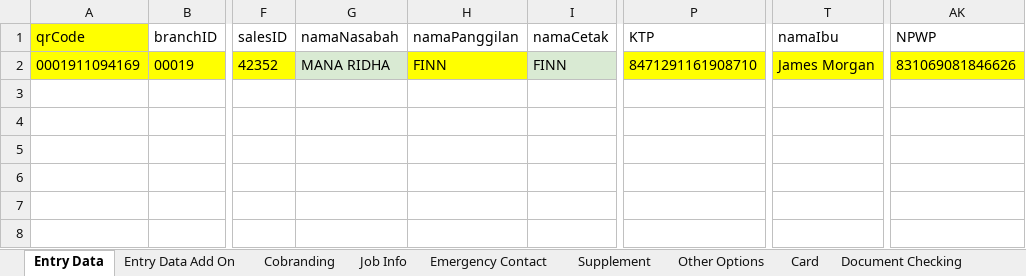
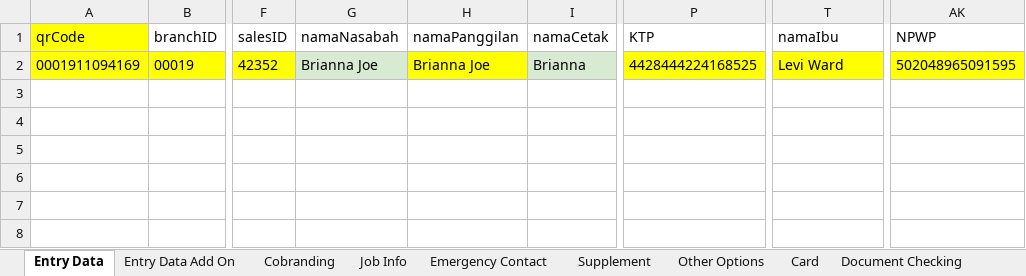
Before and after one commit to ridhanshr/LOSAuto, an Excel workbook: Data/LOSData.xlsx, sheet Entry Data, drawn as a sheet; only a part is shown, gaps mark what is left out; values as stored, in another font and other column widths than the file's, no borders; the diff names each change by its address in the sheet, - before the commit and + after, or states it on an @@ line.

```diff
--- a/Data/LOSData.xlsx (sheet Entry Data)
+++ b/Data/LOSData.xlsx (sheet Entry Data)
-G2 (namaNasabah): MANA RIDHA
+G2 (namaNasabah): Brianna Joe
-H2 (namaPanggilan): FINN
+H2 (namaPanggilan): Brianna Joe
-I2 (namaCetak): FINN
+I2 (namaCetak): Brianna
-P2 (KTP): 8471291161908710
+P2 (KTP): 4428444224168525
-T2 (namaIbu): James Morgan
+T2 (namaIbu): Levi Ward
-AK2 (NPWP): 831069081846626
+AK2 (NPWP): 502048965091595
```
Also changed, not shown: 9 other files.
